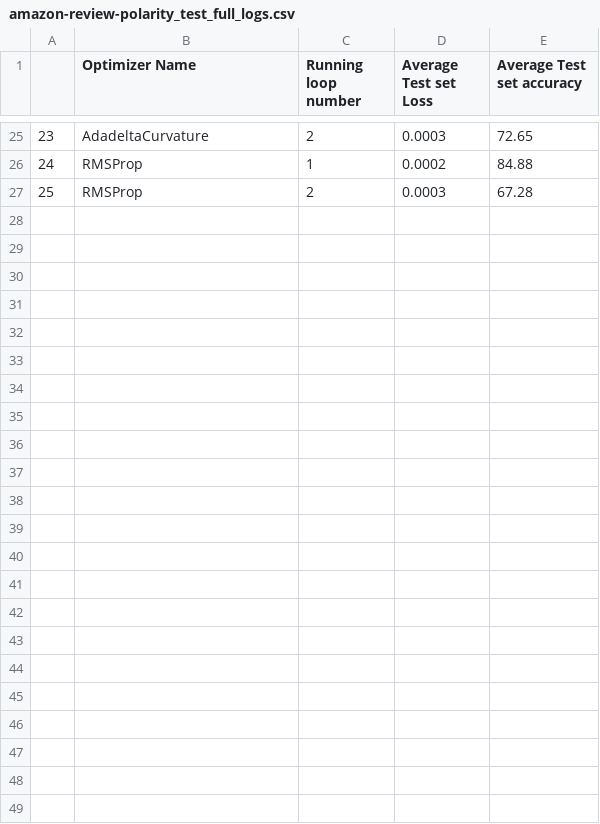
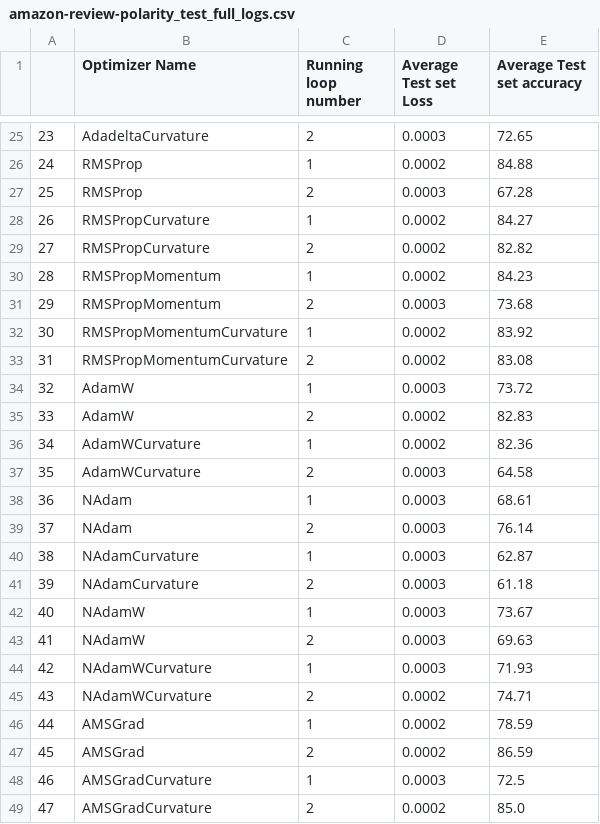
Before and after one commit to p10rahulm/curvatureStep, a CSV file: outputs/amazon-review-polarity/amazon-review-polarity_test_full_logs.csv, drawn as a sheet; only a part is shown, gaps mark what is left out; the diff names each change by its address in the sheet, - before the commit and + after, or states it on an @@ line.

```diff
--- a/outputs/amazon-review-polarity/amazon-review-polarity_test_full_logs.csv
+++ b/outputs/amazon-review-polarity/amazon-review-polarity_test_full_logs.csv
+row 28: 26 | RMSPropCurvature | 1 | 0.0002 | 84.27
+row 29: 27 | RMSPropCurvature | 2 | 0.0002 | 82.82
+row 30: 28 | RMSPropMomentum | 1 | 0.0002 | 84.23
+row 31: 29 | RMSPropMomentum | 2 | 0.0003 | 73.68
+row 32: 30 | RMSPropMomentumCurvature | 1 | 0.0002 | 83.92
+row 33: 31 | RMSPropMomentumCurvature | 2 | 0.0002 | 83.08
+row 34: 32 | AdamW | 1 | 0.0003 | 73.72
+row 35: 33 | AdamW | 2 | 0.0002 | 82.83
+row 36: 34 | AdamWCurvature | 1 | 0.0002 | 82.36
+row 37: 35 | AdamWCurvature | 2 | 0.0003 | 64.58
+row 38: 36 | NAdam | 1 | 0.0003 | 68.61
+row 39: 37 | NAdam | 2 | 0.0003 | 76.14
+row 40: 38 | NAdamCurvature | 1 | 0.0003 | 62.87
+row 41: 39 | NAdamCurvature | 2 | 0.0003 | 61.18
+row 42: 40 | NAdamW | 1 | 0.0003 | 73.67
+row 43: 41 | NAdamW | 2 | 0.0003 | 69.63
+row 44: 42 | NAdamWCurvature | 1 | 0.0003 | 71.93
+row 45: 43 | NAdamWCurvature | 2 | 0.0002 | 74.71
+row 46: 44 | AMSGrad | 1 | 0.0002 | 78.59
+row 47: 45 | AMSGrad | 2 | 0.0002 | 86.59
+row 48: 46 | AMSGradCurvature | 1 | 0.0003 | 72.5
+row 49: 47 | AMSGradCurvature | 2 | 0.0002 | 85.0
```
Also changed, not shown: outputs/amazon-review-full/amazon-review-full_train_full_logs.csv, outputs/amazon-review-full/amazon-review-full_train_grouped_logs.csv, 24 other files.
